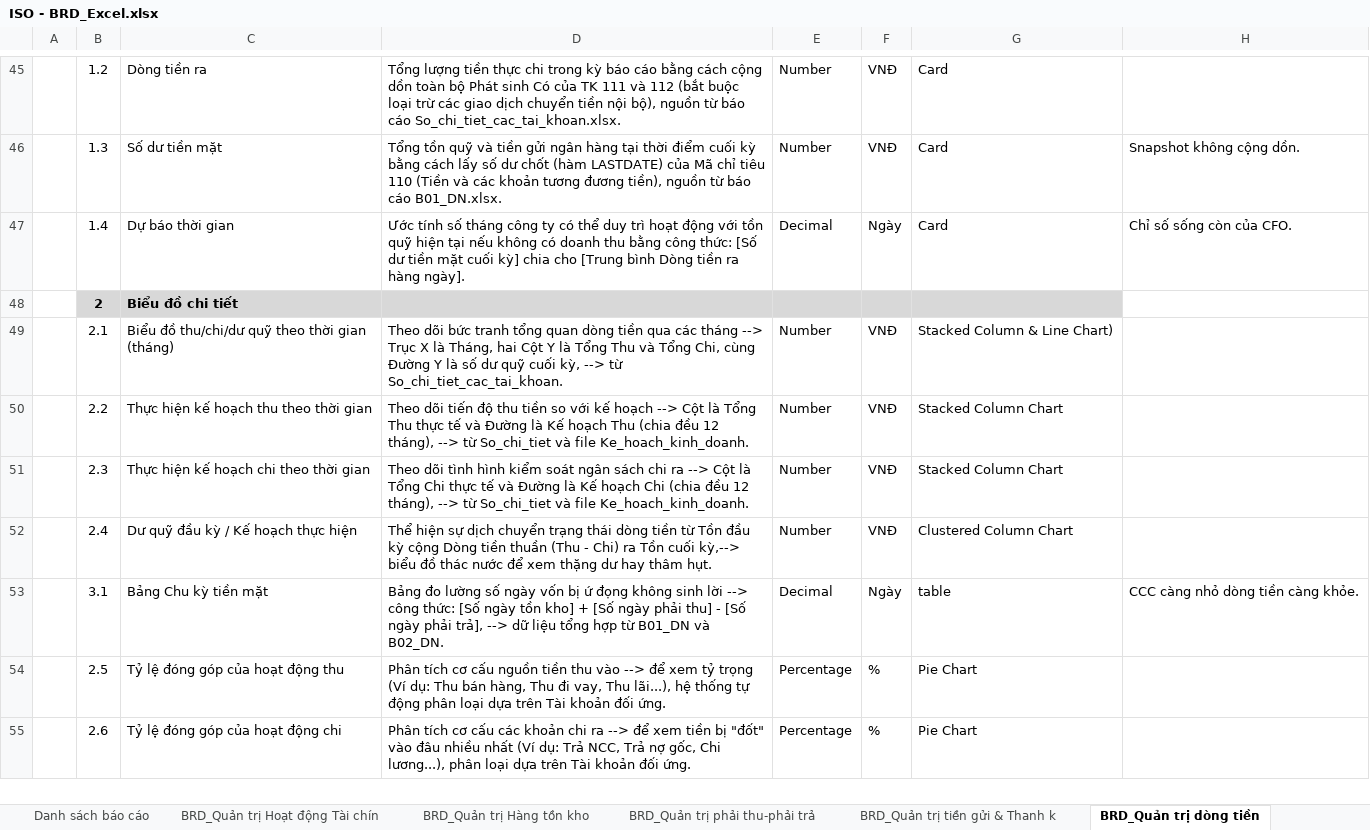
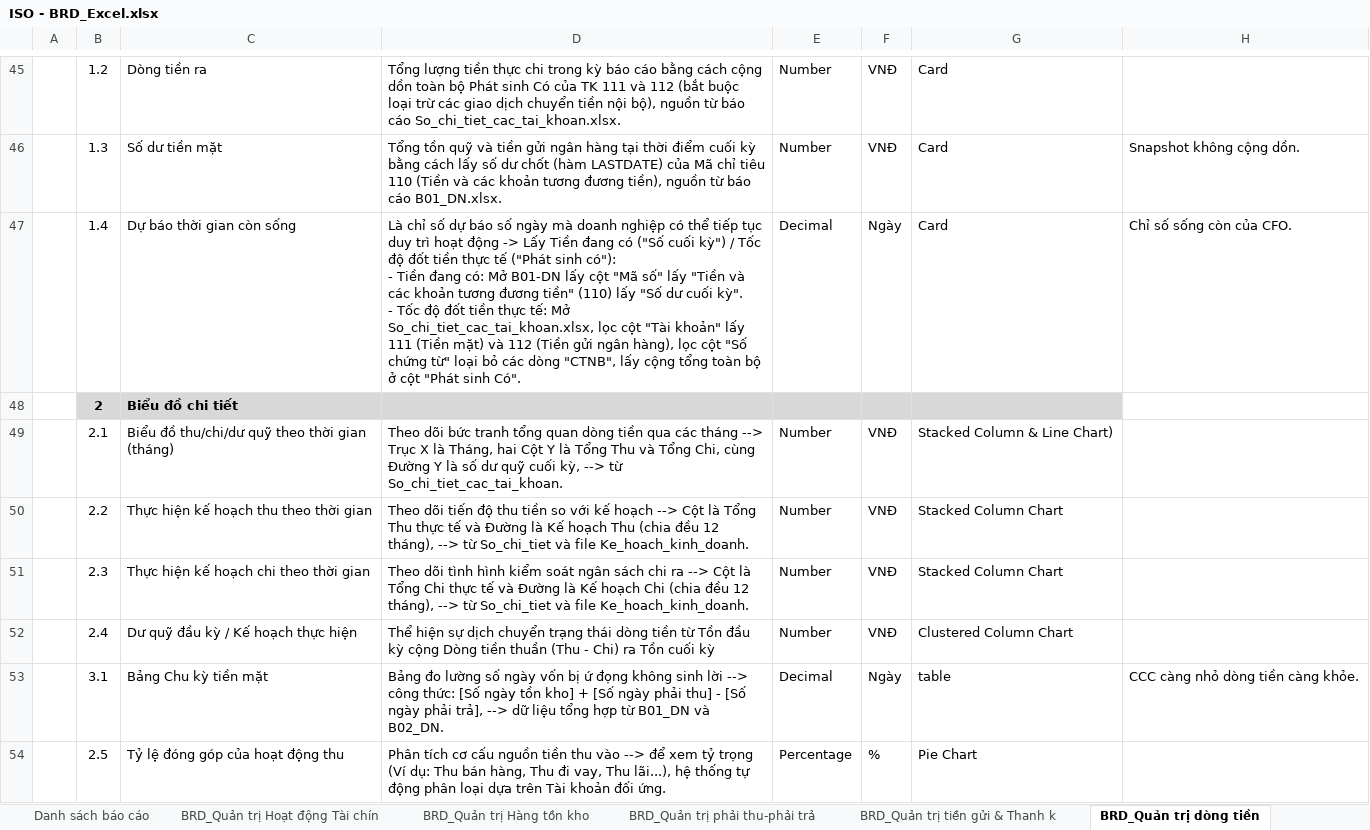
Before and after one commit to huudang-de/GML, an Excel workbook: 2. Tài liệu phân tích và thiết kế/02. BRD & Template/ISO - BRD_Excel.xlsx, sheet BRD_Quản trị dòng tiền, drawn as a sheet; only a part is shown, gaps mark what is left out; the shorter side is filled out with more unchanged rows; values as stored, in another font and other column widths than the file's, no borders; ↵ is a line break in a cell; the diff names each change by its address in the sheet, - before the commit and + after, or states it on an @@ line.

```diff
--- a/2. Tài liệu phân tích và thiết kế/02. BRD & Template/ISO - BRD_Excel.xlsx (sheet BRD_Quản trị dòng tiền)
+++ b/2. Tài liệu phân tích và thiết kế/02. BRD & Template/ISO - BRD_Excel.xlsx (sheet BRD_Quản trị dòng tiền)
-C47: Dự báo thời gian
+C47: Dự báo thời gian còn sống
-D47: Ước tính số tháng công ty có thể duy trì hoạt động với tồn quỹ hiện tại nếu không có doanh thu bằng công thức: [Số dư tiền mặt cuối kỳ] chia cho [Trung bình Dòng tiền ra hàng ngày].
+D47: Là chỉ số dự báo số ngày mà doanh nghiệp có thể tiếp tục duy trì hoạt động -> Lấy Tiền đang có ("Số cuối kỳ") / Tốc độ đốt tiền thực tế ("Phát sinh có"): ↵ - Tiền đang có: Mở B01-DN lấy cột "Mã số" lấy "Tiền và các khoản tương đương tiền" (110) lấy "Số dư cuối kỳ". ↵ - Tốc độ đốt tiền thực tế: Mở So_chi_tiet_cac_tai_khoan.xlsx, lọc cột "Tài khoản" lấy 111 (Tiền mặt) và 112 (Tiền gửi ngân hàng), lọc cột "Số chứng từ" loại bỏ các dòng "CTNB", lấy cộng tổng toàn bộ ở cột "Phát sinh Có".
-D52: …Tồn cuối kỳ,--> biểu đồ thác nước để xem thặng dư hay thâm hụt.
+D52: …Tồn cuối kỳ
```
Also changed, not shown: sheet BRD_Quản trị Hàng tồn kho, sheet BRD_Quản trị phải thu-phải trả, sheet BRD_Quản trị tiền gửi & Thanh k, 1 other file.
